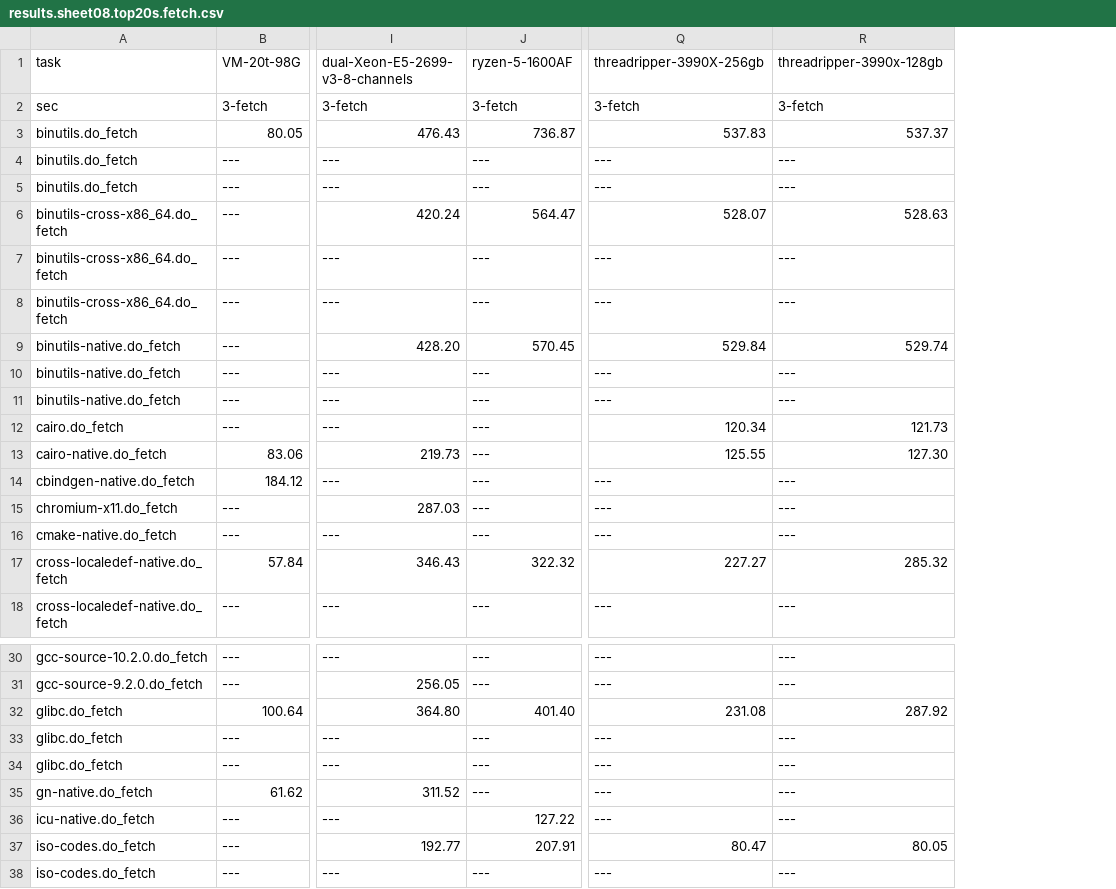
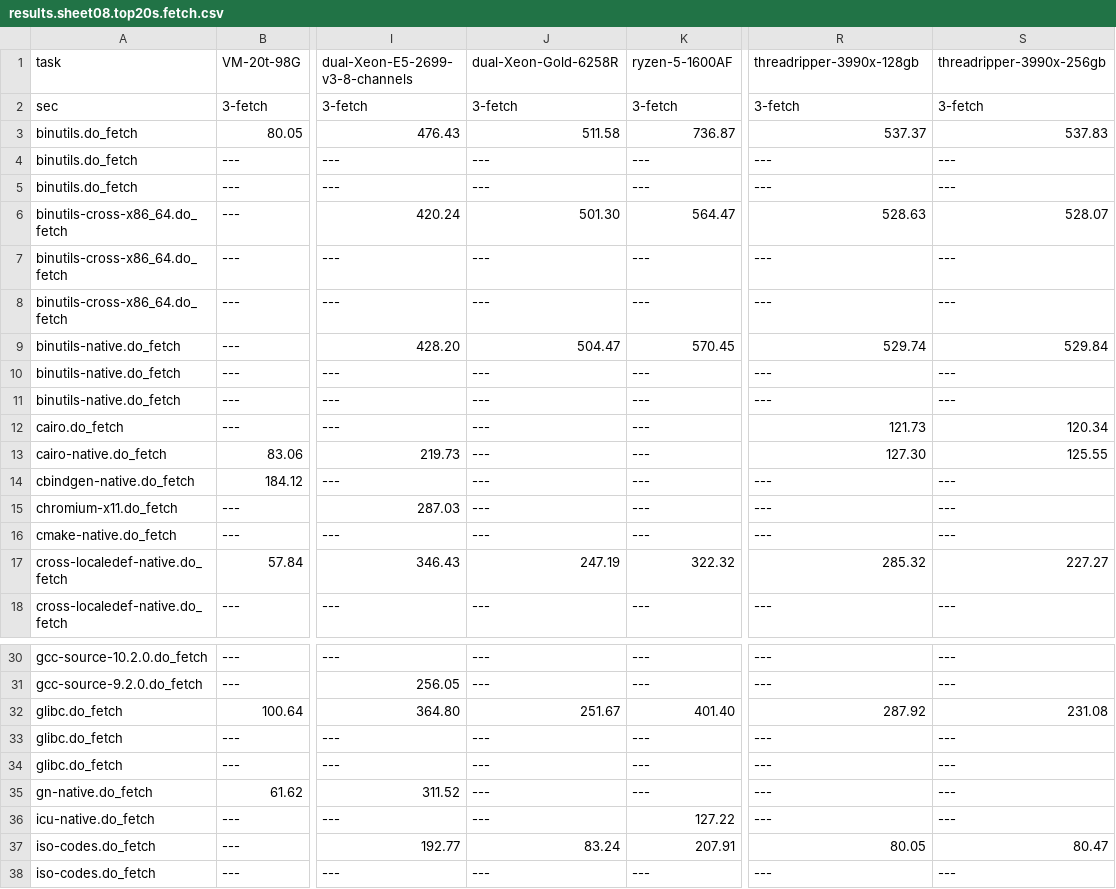
Before and after one commit to shr-project/test-oe-build-time, a CSV file: results.sheet08.top20s.fetch.csv, drawn as a sheet; only a part is shown, gaps mark what is left out; addresses are those after the commit; the diff covers the shown part only; the diff names each change by its address in the sheet, - before the commit and + after, or states it on an @@ line.

```diff
--- a/results.sheet08.top20s.fetch.csv
+++ b/results.sheet08.top20s.fetch.csv
+column J, rows 1-18: dual-Xeon-Gold-6258R | 3-fetch | 511.58 | --- | --- | 501.30 | --- | --- | 504.47 | --- | --- | --- | --- | --- | --- | --- | 247.19 | ---; rows 30-38: --- | --- | 251.67 | --- | --- | --- | --- | 83.24 | ---
-R1: threadripper-3990X-256gb
+R1: threadripper-3990x-128gb
-S1: threadripper-3990x-128gb
+S1: threadripper-3990x-256gb
-R3: 537.83
+R3: 537.37
-S3: 537.37
+S3: 537.83
-R6: 528.07
+R6: 528.63
-S6: 528.63
+S6: 528.07
-R9: 529.84
+R9: 529.74
-S9: 529.74
+S9: 529.84
-R12: 120.34
+R12: 121.73
-S12: 121.73
+S12: 120.34
-R13: 125.55
+R13: 127.30
-S13: 127.30
+S13: 125.55
-R17: 227.27
+R17: 285.32
-S17: 285.32
+S17: 227.27
-R32: 231.08
+R32: 287.92
-S32: 287.92
+S32: 231.08
-R37: 80.47
+R37: 80.05
-S37: 80.05
+S37: 80.47
```
Also changed, not shown: 24 edited cells elsewhere in this file, results.sheet03.time.build.csv, results.sheet04.top20.build-test.csv, 11 other files.
